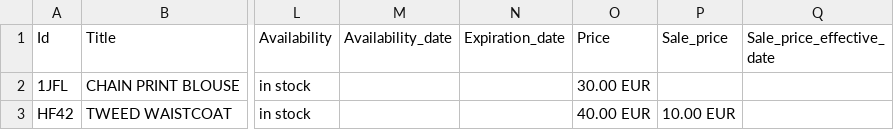
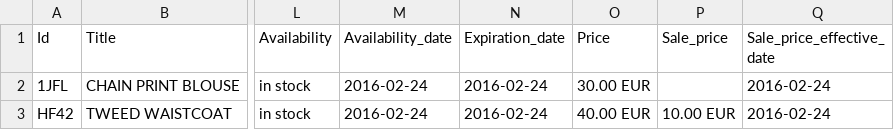
Before and after one commit to Mullovskii/X, a CSV file: app/files/Sheet.csv, drawn as a sheet; only a part is shown, gaps mark what is left out; the diff names each change by its address in the sheet, - before the commit and + after, or states it on an @@ line.

```diff
--- a/app/files/Sheet.csv
+++ b/app/files/Sheet.csv
-M2:M3 (Availability_date): (empty)
+M2:M3 (Availability_date): 2016-02-24
-N2:N3 (Expiration_date): (empty)
+N2:N3 (Expiration_date): 2016-02-24
-Q2:Q3 (Sale_price_effective_ date): (empty)
+Q2:Q3 (Sale_price_effective_ date): 2016-02-24
```
Also changed, not shown: 9 other files.
